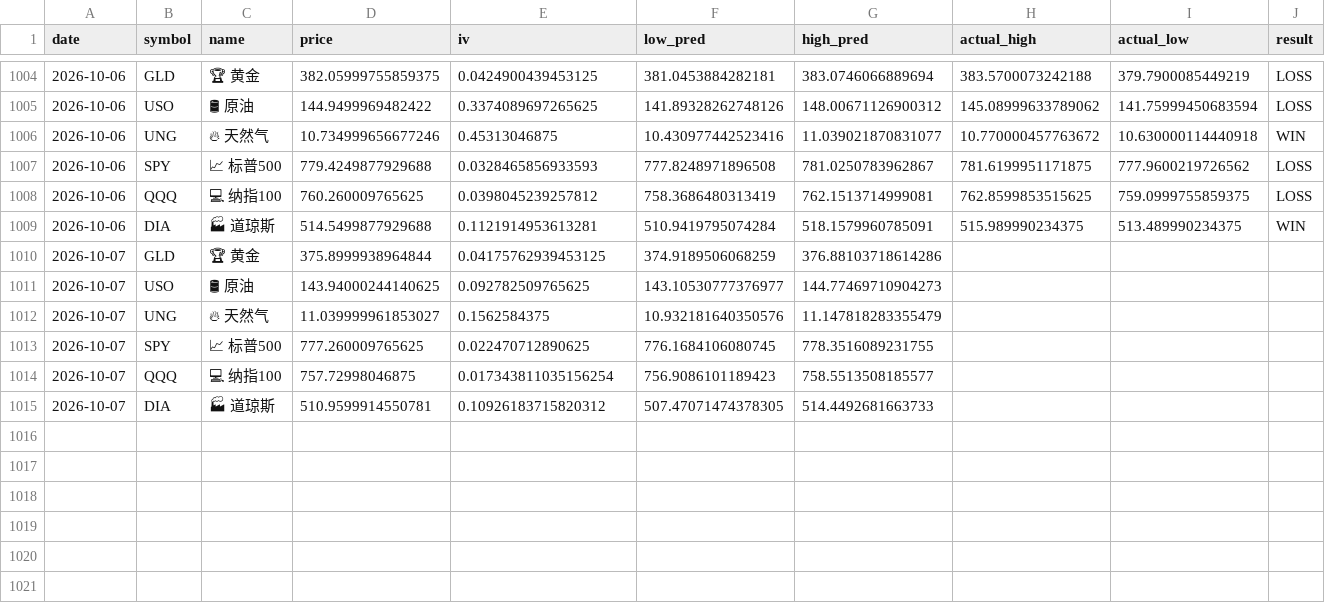
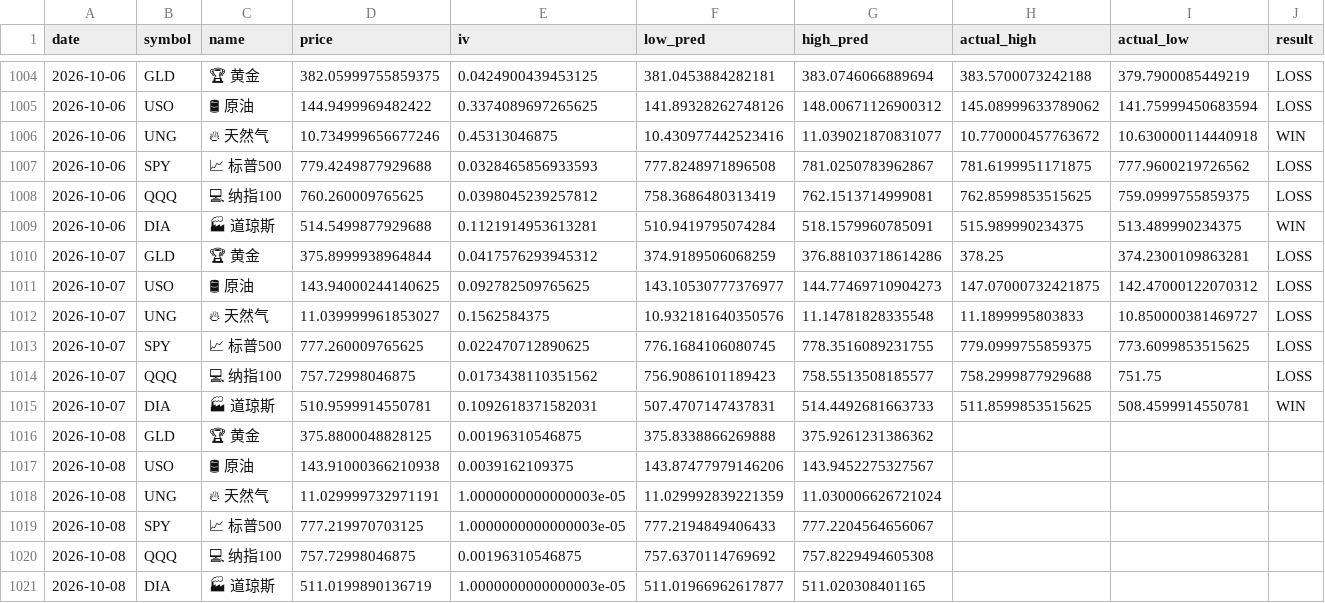
Before and after one commit to dancai1024/dancaidaily-market-Databot, a CSV file: market_record.csv, drawn as a sheet; only a part is shown, gaps mark what is left out; the diff names each change by its address in the sheet, - before the commit and + after, or states it on an @@ line.

```diff
--- a/market_record.csv
+++ b/market_record.csv
-E1010 (iv): 0.04175762939453125
+E1010 (iv): 0.0417576293945312
-H1010 (actual_high): (empty)
+H1010 (actual_high): 378.25
-I1010 (actual_low): (empty)
+I1010 (actual_low): 374.2300109863281
-J1010:J1014 (result): (empty)
+J1010:J1014 (result): LOSS
-H1011 (actual_high): (empty)
+H1011 (actual_high): 147.07000732421875
-I1011 (actual_low): (empty)
+I1011 (actual_low): 142.47000122070312
-G1012 (high_pred): 11.147818283355479
+G1012 (high_pred): 11.14781828335548
-H1012 (actual_high): (empty)
+H1012 (actual_high): 11.1899995803833
-I1012 (actual_low): (empty)
+I1012 (actual_low): 10.850000381469727
-H1013 (actual_high): (empty)
+H1013 (actual_high): 779.0999755859375
-I1013 (actual_low): (empty)
+I1013 (actual_low): 773.6099853515625
-E1014 (iv): 0.017343811035156254
+E1014 (iv): 0.0173438110351562
-H1014 (actual_high): (empty)
+H1014 (actual_high): 758.2999877929688
-I1014 (actual_low): (empty)
+I1014 (actual_low): 751.75
-E1015 (iv): 0.10926183715820312
+E1015 (iv): 0.1092618371582031
-F1015 (low_pred): 507.47071474378305
+F1015 (low_pred): 507.4707147437831
-H1015 (actual_high): (empty)
+H1015 (actual_high): 511.8599853515625
-I1015 (actual_low): (empty)
+I1015 (actual_low): 508.4599914550781
-J1015 (result): (empty)
+J1015 (result): WIN
+row 1016: 2026-10-08 | GLD | 🏆 黄金 | 375.8800048828125 | 0.00196310546875 | 375.8338866269888 | 375.9261231386362
+row 1017: 2026-10-08 | USO | 🛢 原油 | 143.91000366210938 | 0.0039162109375 | 143.87477979146206 | 143.9452275327567
+row 1018: 2026-10-08 | UNG | 🔥 天然气 | 11.029999732971191 | 1.0000000000000003e-05 | 11.029992839221359 | 11.030006626721024
+row 1019: 2026-10-08 | SPY | 📈 标普500 | 777.219970703125 | 1.0000000000000003e-05 | 777.2194849406433 | 777.2204564656067
+row 1020: 2026-10-08 | QQQ | 💻 纳指100 | 757.72998046875 | 0.00196310546875 | 757.6370114769692 | 757.8229494605308
+row 1021: 2026-10-08 | DIA | 🏭 道琼斯 | 511.0199890136719 | 1.0000000000000003e-05 | 511.01966962617877 | 511.020308401165
```
